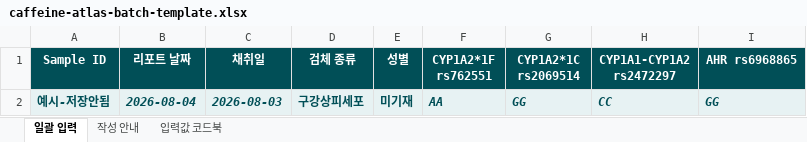
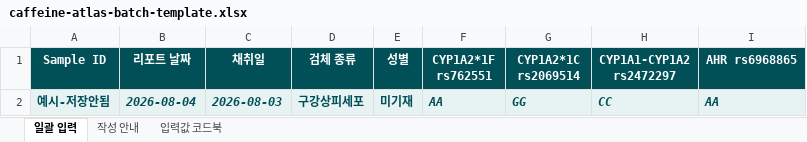
Before and after one commit to Haru-today/caffeine-atlas, an Excel workbook: caffeine-sensitivity-app/assets/caffeine-atlas-batch-template.xlsx, sheet 일괄 입력, drawn as a sheet; values as stored, in another font and other column widths than the file's, no borders; conditional formats not drawn; the diff names each change by its address in the sheet, - before the commit and + after, or states it on an @@ line.

```diff
--- a/caffeine-sensitivity-app/assets/caffeine-atlas-batch-template.xlsx (sheet 일괄 입력)
+++ b/caffeine-sensitivity-app/assets/caffeine-atlas-batch-template.xlsx (sheet 일괄 입력)
-I2 (AHR rs6968865): GG
+I2 (AHR rs6968865): AA
```
Also changed, not shown: sheet 입력값 코드북, sheet 작성 안내, 8 other files.
